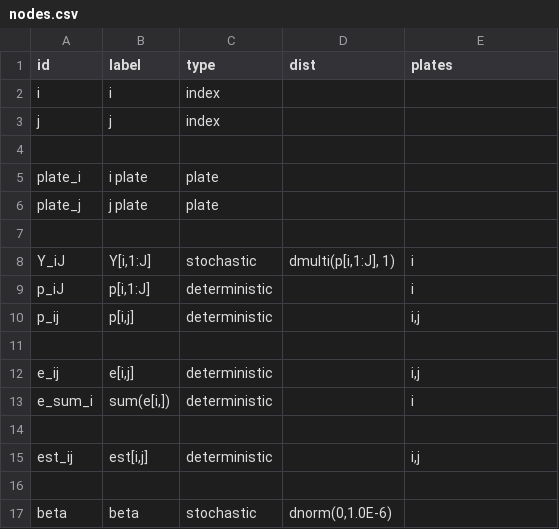
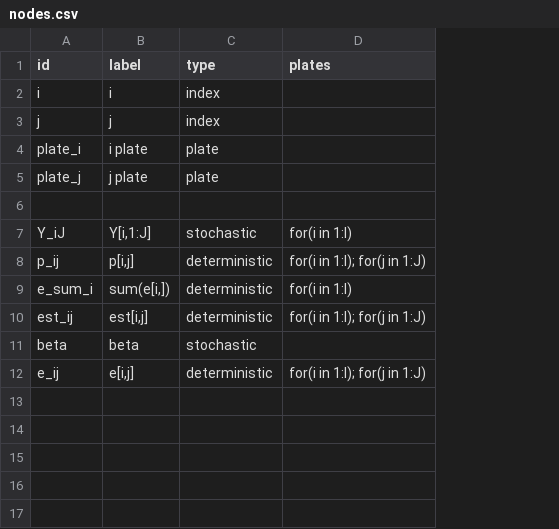
Before and after one commit to nyucel1234/DAGnabit-Documentation, a CSV file: inst/extdata/examples/endo/nodes.csv, drawn as a sheet; removed rows and columns are numbered as before the commit, all else as after; the diff names each change by its address in the sheet, - before the commit and + after, or states it on an @@ line.

```diff
--- a/inst/extdata/examples/endo/nodes.csv
+++ b/inst/extdata/examples/endo/nodes.csv
-column D (dist), row 8: dmulti(p[i,1:J], 1); row 17: dnorm(0,1.0E-6)
-row 4: (empty)
-D7 (plates): i
+D7 (plates): for(i in 1:I)
-row 9: p_iJ | p[i,1:J] | deterministic |  | i
-D8 (plates): i,j
+D8 (plates): for(i in 1:I); for(j in 1:J)
-row 11: (empty)
-row 12: e_ij | e[i,j] | deterministic |  | i,j
-D9 (plates): i
+D9 (plates): for(i in 1:I)
-row 14: (empty)
-D10 (plates): i,j
+D10 (plates): for(i in 1:I); for(j in 1:J)
-row 16: (empty)
+row 12: e_ij | e[i,j] | deterministic | for(i in 1:I); for(j in 1:J)
```
Also changed, not shown: 1 other file.
